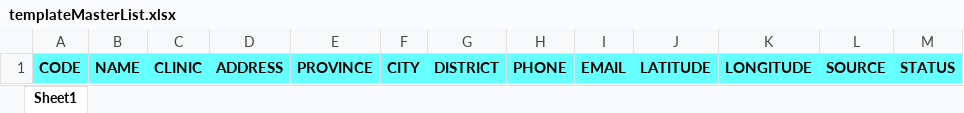
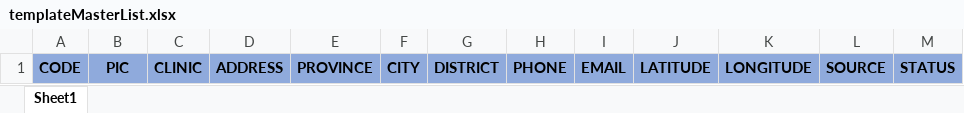
Before and after one commit to inoyyth/proderma, an Excel workbook: assets/excelTemplate/templateMasterList.xlsx, sheet Sheet1, drawn as a sheet; values as stored, in another font and other column widths than the file's, no borders; the diff names each change by its address in the sheet, - before the commit and + after, or states it on an @@ line.

Commit message:
fixed import master list

```diff
--- a/assets/excelTemplate/templateMasterList.xlsx (sheet Sheet1)
+++ b/assets/excelTemplate/templateMasterList.xlsx (sheet Sheet1)
-A1:M1 fill: #66FFFF
+A1:M1 fill: #8FAADC
-B1: NAME
+B1: PIC
```
Also changed, not shown: 17 other files.
